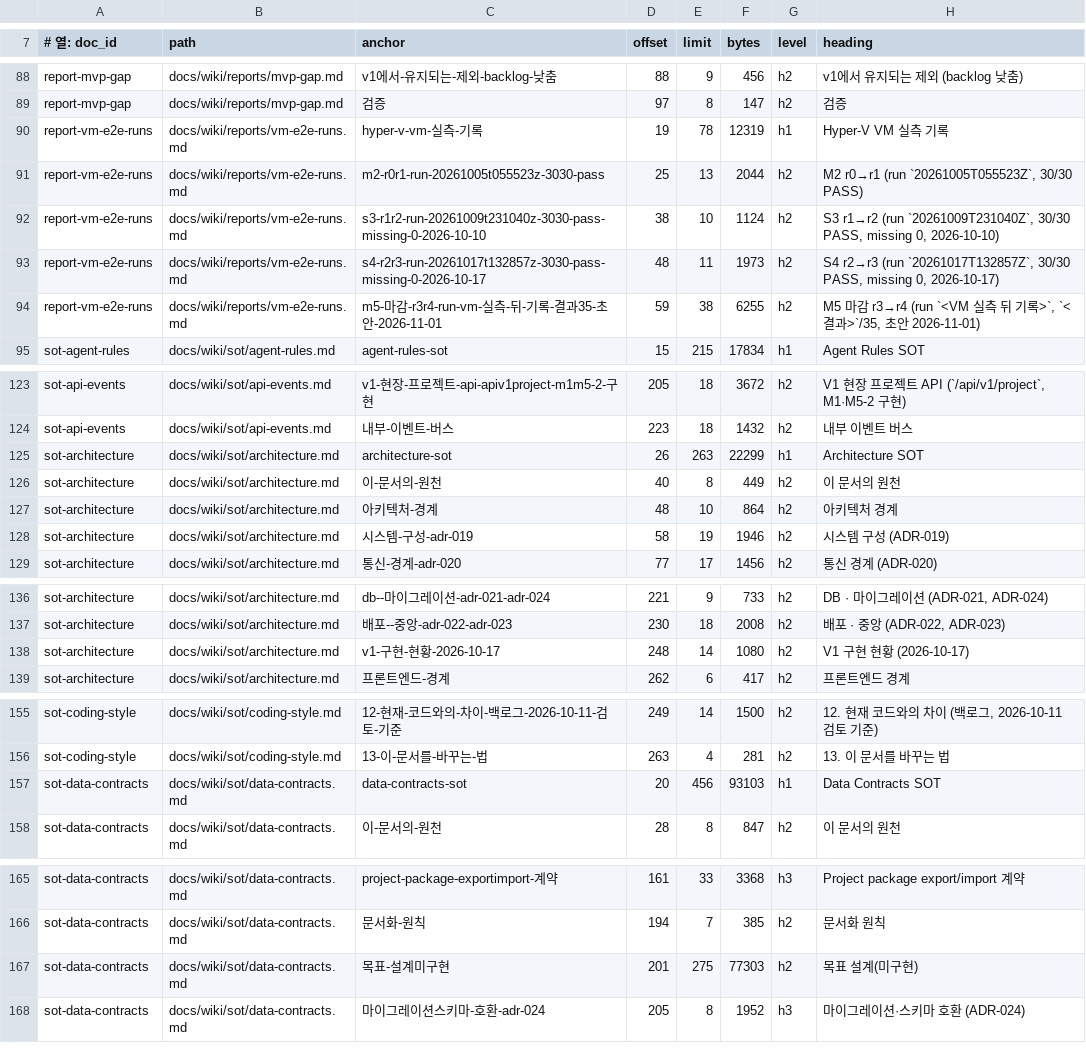
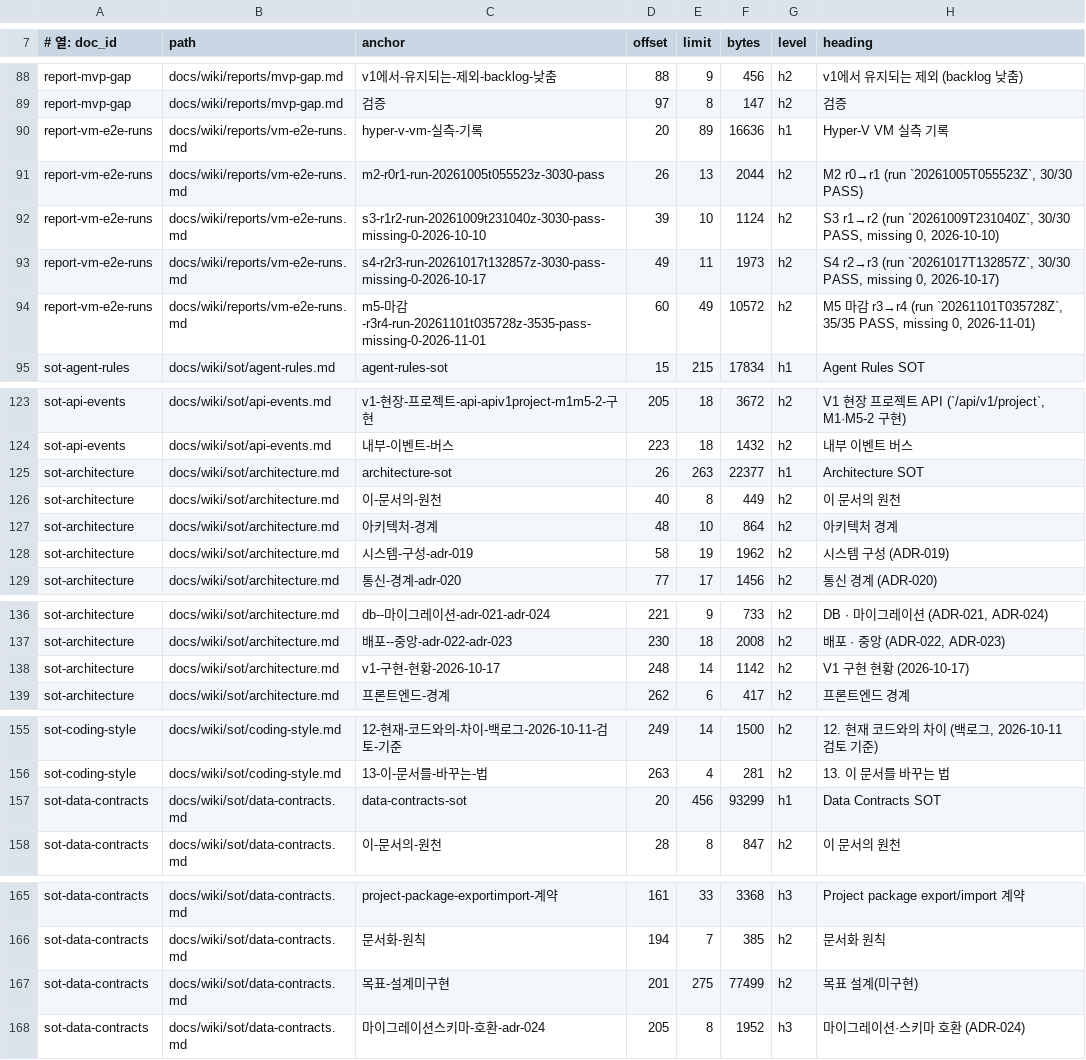
Before and after one commit to circulation95/PureIron_V1, a TSV file: docs/wiki/_generated/section-index.tsv, drawn as a sheet; only a part is shown, gaps mark what is left out; the diff covers the shown part only.

```diff
--- a/docs/wiki/_generated/section-index.tsv
+++ b/docs/wiki/_generated/section-index.tsv
@@ -89,7 +89,7 @@ report-mvp-gap	docs/wiki/reports/mvp-gap.md	v1에서-유지되는-제외-backlog
 report-mvp-gap	docs/wiki/reports/mvp-gap.md	검증	97	8	147	h2	검증
-report-vm-e2e-runs	docs/wiki/reports/vm-e2e-runs.md	hyper-v-vm-실측-기록	19	78	12319	h1	Hyper-V VM 실측 기록
-report-vm-e2e-runs	docs/wiki/reports/vm-e2e-runs.md	m2-r0r1-run-20261005t055523z-3030-pass	25	13	2044	h2	M2 r0→r1 (run `20261005T055523Z`, 30/30 PASS)
-report-vm-e2e-runs	docs/wiki/reports/vm-e2e-runs.md	s3-r1r2-run-20261009t231040z-3030-pass-missing-0-2026-10-10	38	10	1124	h2	S3 r1→r2 (run `20261009T231040Z`, 30/30 PASS, missing 0, 2026-10-10)
-report-vm-e2e-runs	docs/wiki/reports/vm-e2e-runs.md	s4-r2r3-run-20261017t132857z-3030-pass-missing-0-2026-10-17	48	11	1973	h2	S4 r2→r3 (run `20261017T132857Z`, 30/30 PASS, missing 0, 2026-10-17)
-report-vm-e2e-runs	docs/wiki/reports/vm-e2e-runs.md	m5-마감-r3r4-run-vm-실측-뒤-기록-결과35-초안-2026-11-01	59	38	6255	h2	M5 마감 r3→r4 (run `<VM 실측 뒤 기록>`, `<결과>`/35, 초안 2026-11-01)
+report-vm-e2e-runs	docs/wiki/reports/vm-e2e-runs.md	hyper-v-vm-실측-기록	20	89	16636	h1	Hyper-V VM 실측 기록
+report-vm-e2e-runs	docs/wiki/reports/vm-e2e-runs.md	m2-r0r1-run-20261005t055523z-3030-pass	26	13	2044	h2	M2 r0→r1 (run `20261005T055523Z`, 30/30 PASS)
+report-vm-e2e-runs	docs/wiki/reports/vm-e2e-runs.md	s3-r1r2-run-20261009t231040z-3030-pass-missing-0-2026-10-10	39	10	1124	h2	S3 r1→r2 (run `20261009T231040Z`, 30/30 PASS, missing 0, 2026-10-10)
+report-vm-e2e-runs	docs/wiki/reports/vm-e2e-runs.md	s4-r2r3-run-20261017t132857z-3030-pass-missing-0-2026-10-17	49	11	1973	h2	S4 r2→r3 (run `20261017T132857Z`, 30/30 PASS, missing 0, 2026-10-17)
+report-vm-e2e-runs	docs/wiki/reports/vm-e2e-runs.md	m5-마감-r3r4-run-20261101t035728z-3535-pass-missing-0-2026-11-01	60	49	10572	h2	M5 마감 r3→r4 (run `20261101T035728Z`, 35/35 PASS, missing 0, 2026-11-01)
 sot-agent-rules	docs/wiki/sot/agent-rules.md	agent-rules-sot	15	215	17834	h1	Agent Rules SOT
@@ -124,6 +124,6 @@ sot-api-events	docs/wiki/sot/api-events.md	v1-현장-프로젝트-api-apiv1proje
 sot-api-events	docs/wiki/sot/api-events.md	내부-이벤트-버스	223	18	1432	h2	내부 이벤트 버스
-sot-architecture	docs/wiki/sot/architecture.md	architecture-sot	26	263	22299	h1	Architecture SOT
+sot-architecture	docs/wiki/sot/architecture.md	architecture-sot	26	263	22377	h1	Architecture SOT
 sot-architecture	docs/wiki/sot/architecture.md	이-문서의-원천	40	8	449	h2	이 문서의 원천
 sot-architecture	docs/wiki/sot/architecture.md	아키텍처-경계	48	10	864	h2	아키텍처 경계
-sot-architecture	docs/wiki/sot/architecture.md	시스템-구성-adr-019	58	19	1946	h2	시스템 구성 (ADR-019)
+sot-architecture	docs/wiki/sot/architecture.md	시스템-구성-adr-019	58	19	1962	h2	시스템 구성 (ADR-019)
 sot-architecture	docs/wiki/sot/architecture.md	통신-경계-adr-020	77	17	1456	h2	통신 경계 (ADR-020)
@@ -137,3 +137,3 @@ sot-architecture	docs/wiki/sot/architecture.md	db--마이그레이션-adr-021-ad
 sot-architecture	docs/wiki/sot/architecture.md	배포--중앙-adr-022-adr-023	230	18	2008	h2	배포 · 중앙 (ADR-022, ADR-023)
-sot-architecture	docs/wiki/sot/architecture.md	v1-구현-현황-2026-10-17	248	14	1080	h2	V1 구현 현황 (2026-10-17)
+sot-architecture	docs/wiki/sot/architecture.md	v1-구현-현황-2026-10-17	248	14	1142	h2	V1 구현 현황 (2026-10-17)
 sot-architecture	docs/wiki/sot/architecture.md	프론트엔드-경계	262	6	417	h2	프론트엔드 경계
@@ -156,3 +156,3 @@ sot-coding-style	docs/wiki/sot/coding-style.md	12-현재-코드와의-차이-백
 sot-coding-style	docs/wiki/sot/coding-style.md	13-이-문서를-바꾸는-법	263	4	281	h2	13. 이 문서를 바꾸는 법
-sot-data-contracts	docs/wiki/sot/data-contracts.md	data-contracts-sot	20	456	93103	h1	Data Contracts SOT
+sot-data-contracts	docs/wiki/sot/data-contracts.md	data-contracts-sot	20	456	93299	h1	Data Contracts SOT
 sot-data-contracts	docs/wiki/sot/data-contracts.md	이-문서의-원천	28	8	847	h2	이 문서의 원천
@@ -166,3 +166,3 @@ sot-data-contracts	docs/wiki/sot/data-contracts.md	project-package-exportimport-
 sot-data-contracts	docs/wiki/sot/data-contracts.md	문서화-원칙	194	7	385	h2	문서화 원칙
-sot-data-contracts	docs/wiki/sot/data-contracts.md	목표-설계미구현	201	275	77303	h2	목표 설계(미구현)
+sot-data-contracts	docs/wiki/sot/data-contracts.md	목표-설계미구현	201	275	77499	h2	목표 설계(미구현)
 sot-data-contracts	docs/wiki/sot/data-contracts.md	마이그레이션스키마-호환-adr-024	205	8	1952	h3	마이그레이션·스키마 호환 (ADR-024)
```
Also changed, not shown: 1 edited cell elsewhere in this file, 5 other files.
